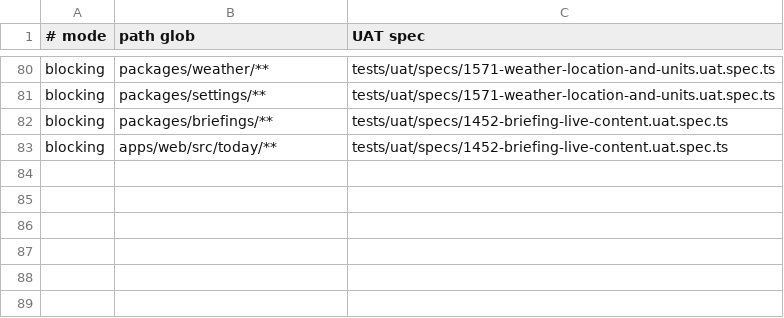
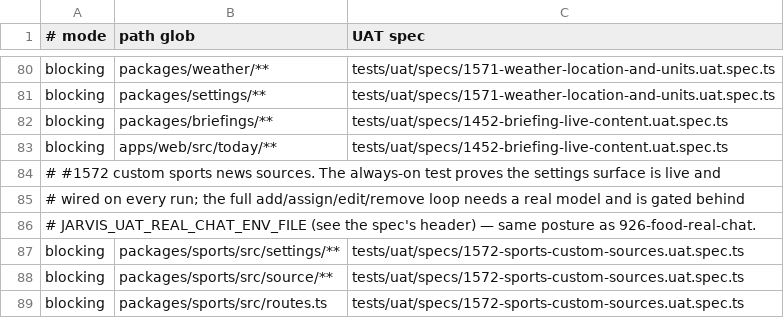
Before and after one commit to motioneso/moss, a TSV file: .claude/skills/coordinate/uat-trigger-map.tsv, drawn as a sheet; only a part is shown, gaps mark what is left out; the diff names each change by its address in the sheet, - before the commit and + after, or states it on an @@ line.

```diff
--- a/.claude/skills/coordinate/uat-trigger-map.tsv
+++ b/.claude/skills/coordinate/uat-trigger-map.tsv
+row 84: # #1572 custom sports news sources. The always-on test proves the settings surface is live and
+row 85: # wired on every run; the full add/assign/edit/remove loop needs a real model and is gated behind
+row 86: # JARVIS_UAT_REAL_CHAT_ENV_FILE (see the spec's header) — same posture as 926-food-real-chat.
+row 87: blocking | packages/sports/src/settings/** | tests/uat/specs/1572-sports-custom-sources.uat.spec.ts
+row 88: blocking | packages/sports/src/source/** | tests/uat/specs/1572-sports-custom-sources.uat.spec.ts
+row 89: blocking | packages/sports/src/routes.ts | tests/uat/specs/1572-sports-custom-sources.uat.spec.ts
```
Also changed, not shown: 1 other file.
